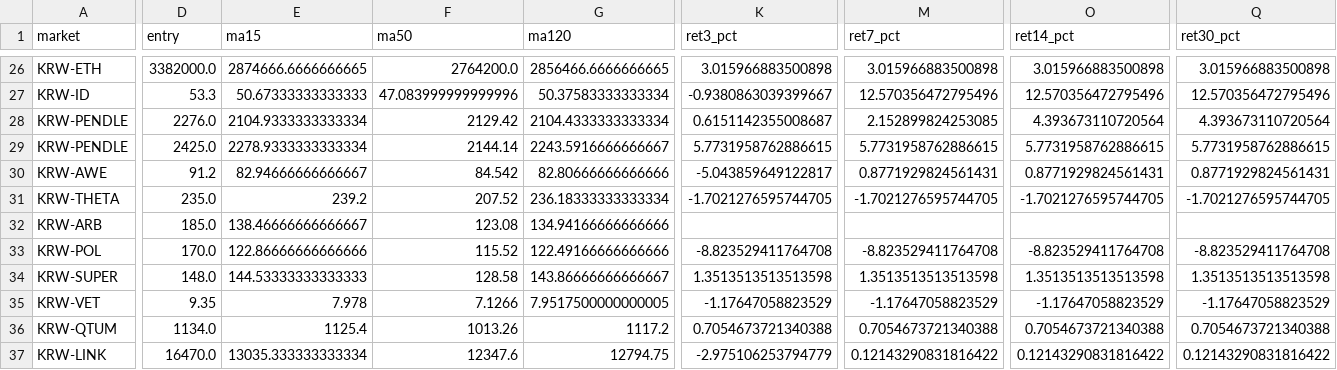
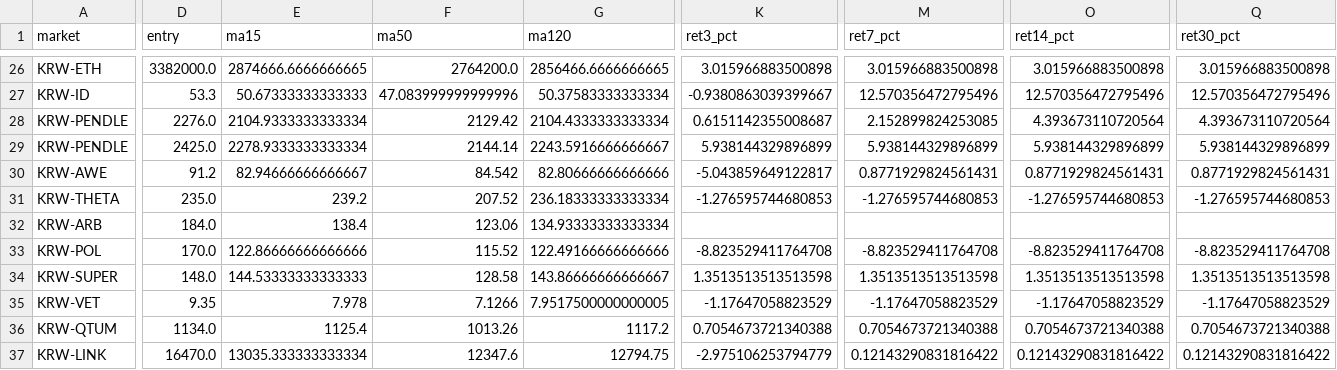
Before and after one commit to lcwkingka-collab/upbit-scanner, a CSV file: data/latest_ma120_backtest_v4.csv, drawn as a sheet; only a part is shown, gaps mark what is left out; the diff covers the shown part only; the diff names each change by its address in the sheet, - before the commit and + after, or states it on an @@ line.

```diff
--- a/data/latest_ma120_backtest_v4.csv
+++ b/data/latest_ma120_backtest_v4.csv
-K29 (ret3_pct): 5.7731958762886615
+K29 (ret3_pct): 5.938144329896899
-M29 (ret7_pct): 5.7731958762886615
+M29 (ret7_pct): 5.938144329896899
-O29 (ret14_pct): 5.7731958762886615
+O29 (ret14_pct): 5.938144329896899
-Q29 (ret30_pct): 5.7731958762886615
+Q29 (ret30_pct): 5.938144329896899
-K31 (ret3_pct): -1.7021276595744705
+K31 (ret3_pct): -1.276595744680853
-M31 (ret7_pct): -1.7021276595744705
+M31 (ret7_pct): -1.276595744680853
-O31 (ret14_pct): -1.7021276595744705
+O31 (ret14_pct): -1.276595744680853
-Q31 (ret30_pct): -1.7021276595744705
+Q31 (ret30_pct): -1.276595744680853
-D32 (entry): 185.0
+D32 (entry): 184.0
-E32 (ma15): 138.46666666666667
+E32 (ma15): 138.4
-F32 (ma50): 123.08
+F32 (ma50): 123.06
-G32 (ma120): 134.94166666666666
+G32 (ma120): 134.93333333333334
```
Also changed, not shown: 61 edited cells elsewhere in this file, 8 other files.
